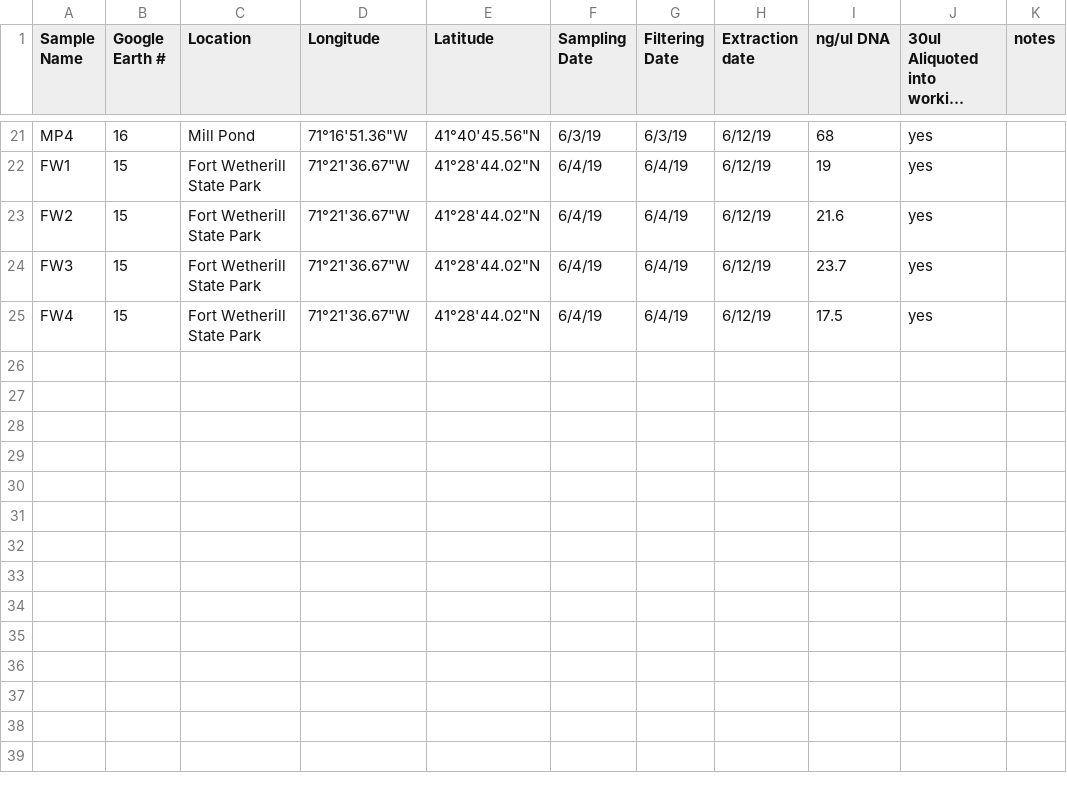
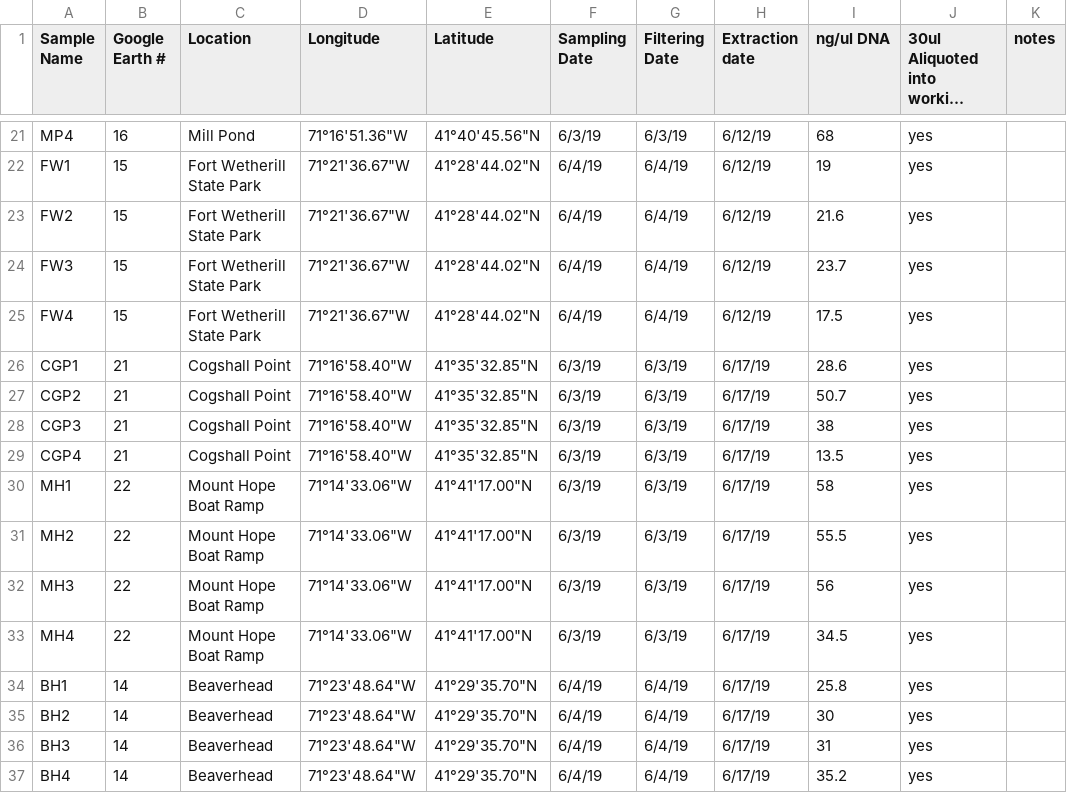
Before and after one commit to meschedl/Narragansett_Bay_eDNA, a CSV file: Sampling/May-June-2019-Sampling.csv, drawn as a sheet; only a part is shown, gaps mark what is left out; long unchanged cells end in …; the diff names each change by its address in the sheet, - before the commit and + after, or states it on an @@ line.

Commit message:
adding more extractions

```diff
--- a/Sampling/May-June-2019-Sampling.csv
+++ b/Sampling/May-June-2019-Sampling.csv
+row 26: CGP1 | 21 | Cogshall Point | 71°16'58.40"W | 41°35'32.85"N | 6/3/19 | 6/3/19 | 6/17/19 | 28.6 | yes
+row 27: CGP2 | 21 | Cogshall Point | 71°16'58.40"W | 41°35'32.85"N | 6/3/19 | 6/3/19 | 6/17/19 | 50.7 | yes
+row 28: CGP3 | 21 | Cogshall Point | 71°16'58.40"W | 41°35'32.85"N | 6/3/19 | 6/3/19 | 6/17/19 | 38 | yes
+row 29: CGP4 | 21 | Cogshall Point | 71°16'58.40"W | 41°35'32.85"N | 6/3/19 | 6/3/19 | 6/17/19 | 13.5 | yes
+row 30: MH1 | 22 | Mount Hope Boat Ramp | 71°14'33.06"W | 41°41'17.00"N | 6/3/19 | 6/3/19 | 6/17/19 | 58 | yes
+row 31: MH2 | 22 | Mount Hope Boat Ramp | 71°14'33.06"W | 41°41'17.00"N | 6/3/19 | 6/3/19 | 6/17/19 | 55.5 | yes
+row 32: MH3 | 22 | Mount Hope Boat Ramp | 71°14'33.06"W | 41°41'17.00"N | 6/3/19 | 6/3/19 | 6/17/19 | 56 | yes
+row 33: MH4 | 22 | Mount Hope Boat Ramp | 71°14'33.06"W | 41°41'17.00"N | 6/3/19 | 6/3/19 | 6/17/19 | 34.5 | yes
+row 34: BH1 | 14 | Beaverhead | 71°23'48.64"W | 41°29'35.70"N | 6/4/19 | 6/4/19 | 6/17/19 | 25.8 | yes
+row 35: BH2 | 14 | Beaverhead | 71°23'48.64"W | 41°29'35.70"N | 6/4/19 | 6/4/19 | 6/17/19 | 30 | yes
+row 36: BH3 | 14 | Beaverhead | 71°23'48.64"W | 41°29'35.70"N | 6/4/19 | 6/4/19 | 6/17/19 | 31 | yes
+row 37: BH4 | 14 | Beaverhead | 71°23'48.64"W | 41°29'35.70"N | 6/4/19 | 6/4/19 | 6/17/19 | 35.2 | yes
```
